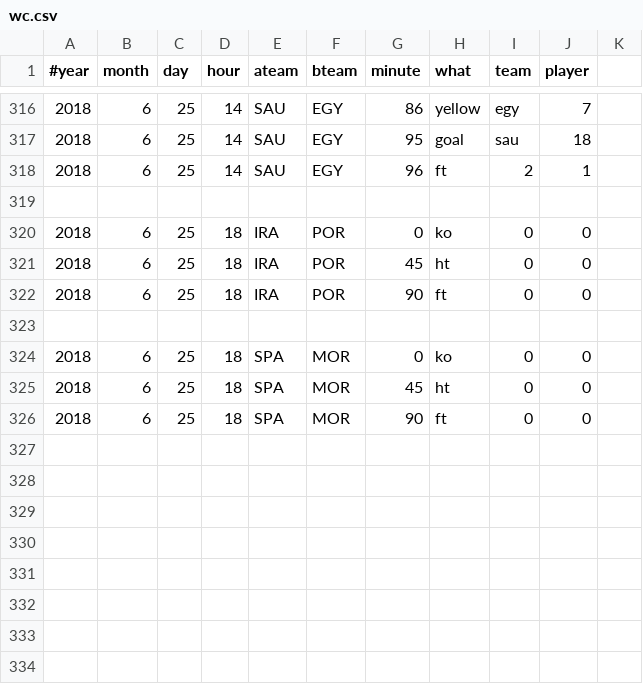
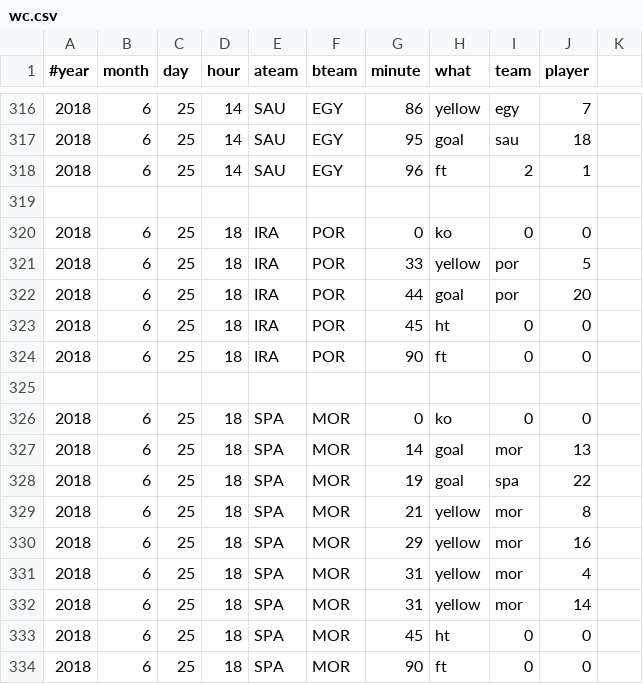
Before and after one commit to openbermuda/karmapi, a CSV file: karmapi/wc.csv, drawn as a sheet; only a part is shown, gaps mark what is left out.

```diff
--- a/karmapi/wc.csv
+++ b/karmapi/wc.csv
@@ -320,2 +320,4 @@
 2018, 6, 25, 18, IRA, POR, 0, ko, 0, 0
+2018, 6, 25, 18, IRA, POR, 33, yellow, por, 5
+2018, 6, 25, 18, IRA, POR, 44, goal, por, 20
 2018, 6, 25, 18, IRA, POR, 45, ht, 0, 0
@@ -324,2 +326,8 @@
 2018, 6, 25, 18, SPA, MOR, 0, ko, 0, 0
+2018, 6, 25, 18, SPA, MOR, 14, goal, mor, 13
+2018, 6, 25, 18, SPA, MOR, 19, goal, spa, 22
+2018, 6, 25, 18, SPA, MOR, 21, yellow, mor, 8
+2018, 6, 25, 18, SPA, MOR, 29, yellow, mor, 16
+2018, 6, 25, 18, SPA, MOR, 31, yellow, mor, 4
+2018, 6, 25, 18, SPA, MOR, 31, yellow, mor, 14
 2018, 6, 25, 18, SPA, MOR, 45, ht, 0, 0
```
Also changed, not shown: 1 other file.
